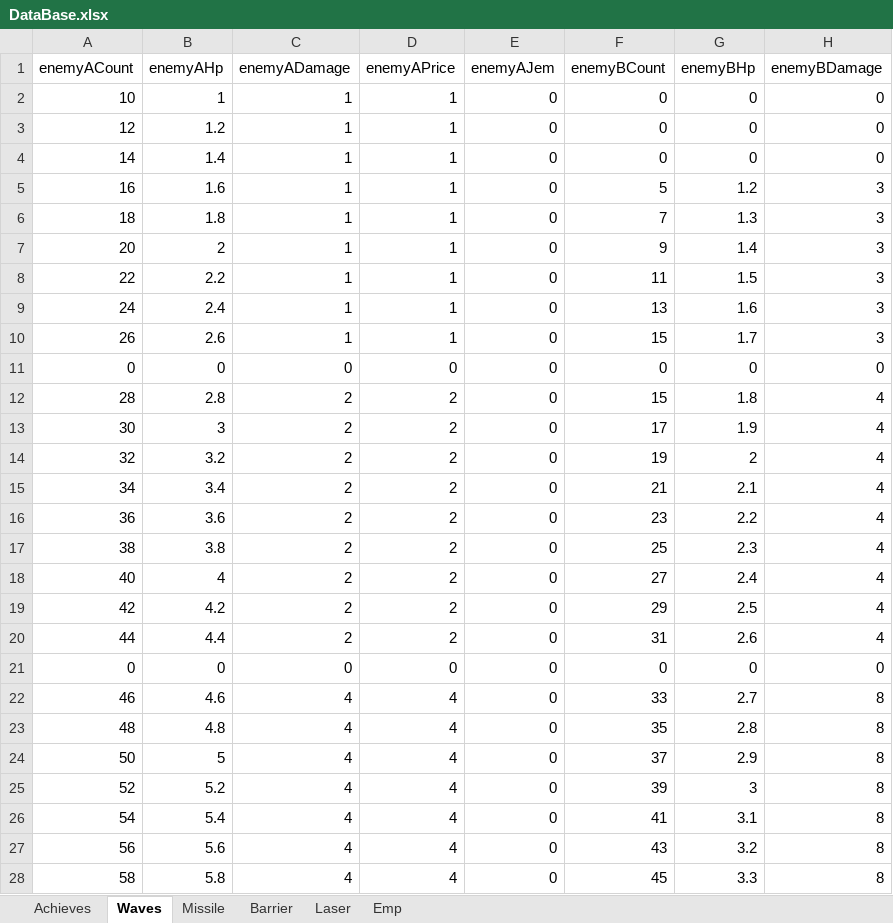
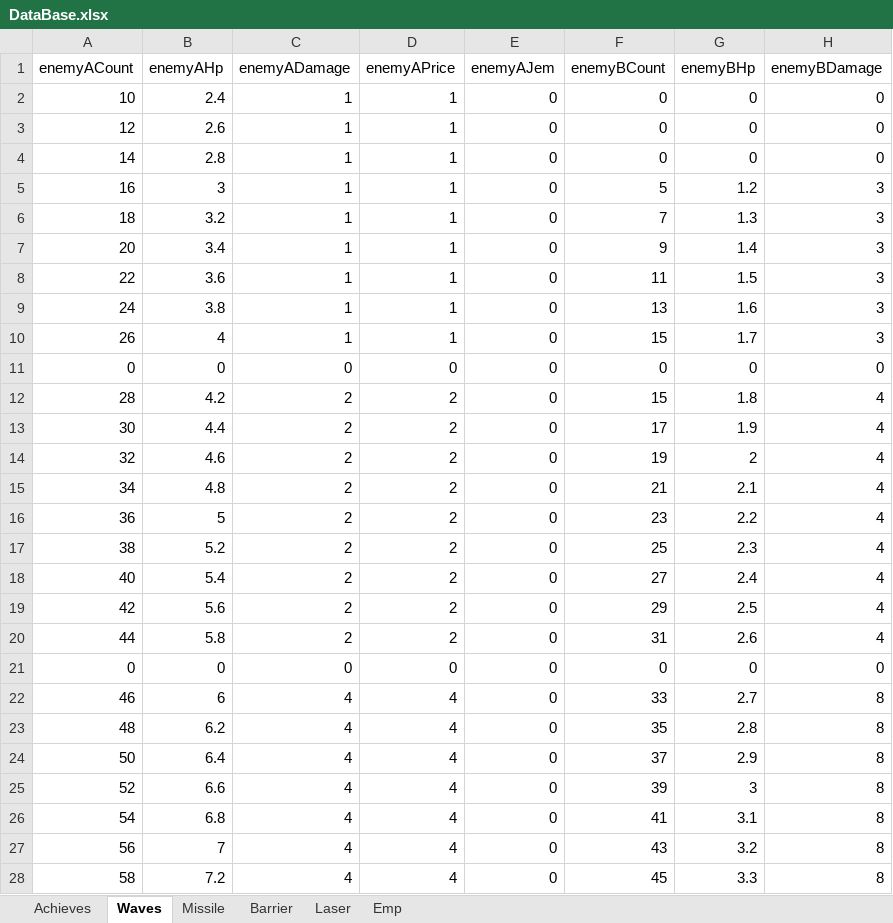
Before and after one commit to leejy811/cosmos, an Excel workbook: Assets/8. Execl/DataBase.xlsx, sheet Waves, drawn as a sheet; only a part is shown; values as stored, in another font and other column widths than the file's, no borders; the diff covers the shown part only; the diff names each change by its address in the sheet, - before the commit and + after, or states it on an @@ line.

Commit message:
Wave Balancing 04.25 (2)

```diff
--- a/Assets/8. Execl/DataBase.xlsx (sheet Waves)
+++ b/Assets/8. Execl/DataBase.xlsx (sheet Waves)
-B2 (enemyAHp): 1
+B2 (enemyAHp): 2.4
-B3 (enemyAHp): 1.2
+B3 (enemyAHp): 2.6
-B4 (enemyAHp): 1.4
+B4 (enemyAHp): 2.8
-B5 (enemyAHp): 1.6
+B5 (enemyAHp): 3
-B6 (enemyAHp): 1.8
+B6 (enemyAHp): 3.2
-B7 (enemyAHp): 2
+B7 (enemyAHp): 3.4
-B8 (enemyAHp): 2.2
+B8 (enemyAHp): 3.6
-B9 (enemyAHp): 2.4
+B9 (enemyAHp): 3.8
-B10 (enemyAHp): 2.6
+B10 (enemyAHp): 4
-B12 (enemyAHp): 2.8
+B12 (enemyAHp): 4.2
-B13 (enemyAHp): 3
+B13 (enemyAHp): 4.4
-B14 (enemyAHp): 3.2
+B14 (enemyAHp): 4.6
-B15 (enemyAHp): 3.4
+B15 (enemyAHp): 4.8
-B16 (enemyAHp): 3.6
+B16 (enemyAHp): 5
-B17 (enemyAHp): 3.8
+B17 (enemyAHp): 5.2
-B18 (enemyAHp): 4
+B18 (enemyAHp): 5.4
-B19 (enemyAHp): 4.2
+B19 (enemyAHp): 5.6
-B20 (enemyAHp): 4.4
+B20 (enemyAHp): 5.8
-B22 (enemyAHp): 4.6
+B22 (enemyAHp): 6
-B23 (enemyAHp): 4.8
+B23 (enemyAHp): 6.2
-B24 (enemyAHp): 5
+B24 (enemyAHp): 6.4
-B25 (enemyAHp): 5.2
+B25 (enemyAHp): 6.6
-B26 (enemyAHp): 5.4
+B26 (enemyAHp): 6.8
-B27 (enemyAHp): 5.6
+B27 (enemyAHp): 7
-B28 (enemyAHp): 5.8
+B28 (enemyAHp): 7.2
```
Also changed, not shown: 11 edited cells elsewhere in this sheet.
